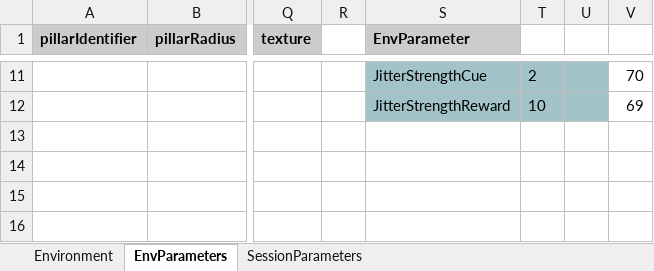
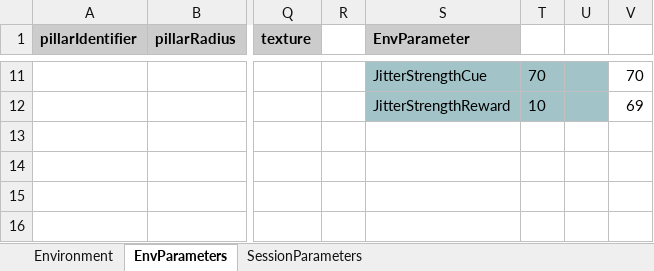
Before and after one commit to LoaloaF/UnityRatVR, an Excel workbook: Paradigms/P1300_LinearTrack_JitteringV2.xlsx, sheet EnvParameters, drawn as a sheet; only a part is shown, gaps mark what is left out; values as stored, in another font and other column widths than the file's, no borders; 1 other sheet too large or unreadable and not compared; the diff covers the shown part only; the diff names each change by its address in the sheet, - before the commit and + after, or states it on an @@ line.

```diff
--- a/Paradigms/P1300_LinearTrack_JitteringV2.xlsx (sheet EnvParameters)
+++ b/Paradigms/P1300_LinearTrack_JitteringV2.xlsx (sheet EnvParameters)
-T11: 2
+T11: 70
```
Also changed, not shown: 3 added rows, 3 removed rows, 26 edited cells and cell formats elsewhere in this sheet, 43 other files.
